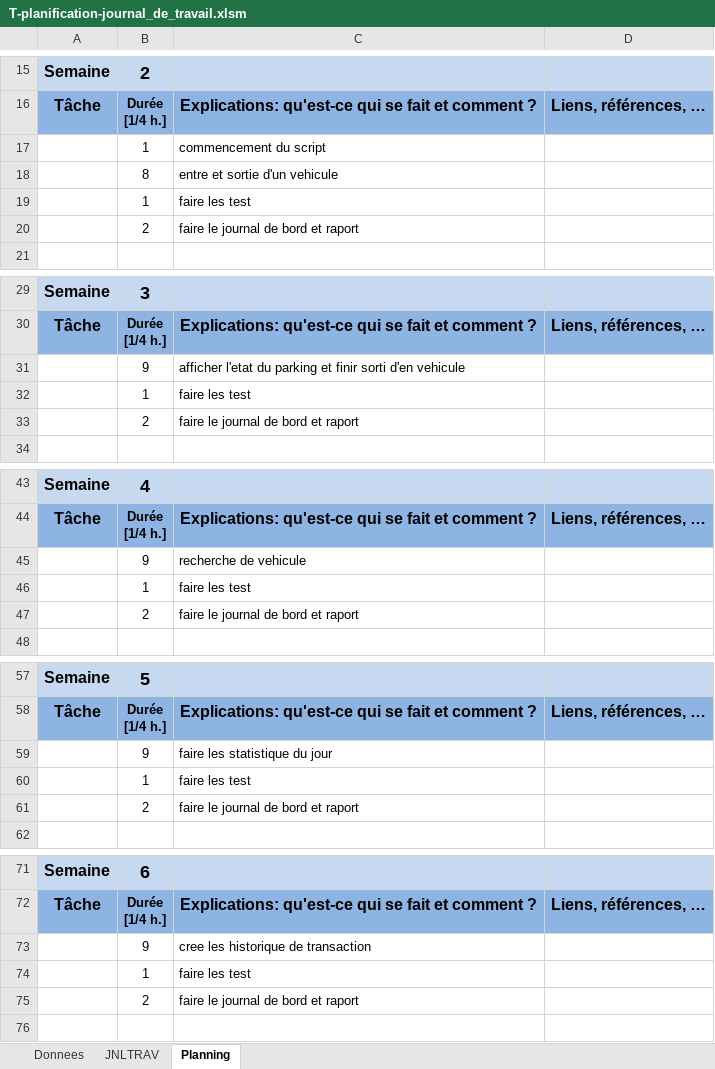
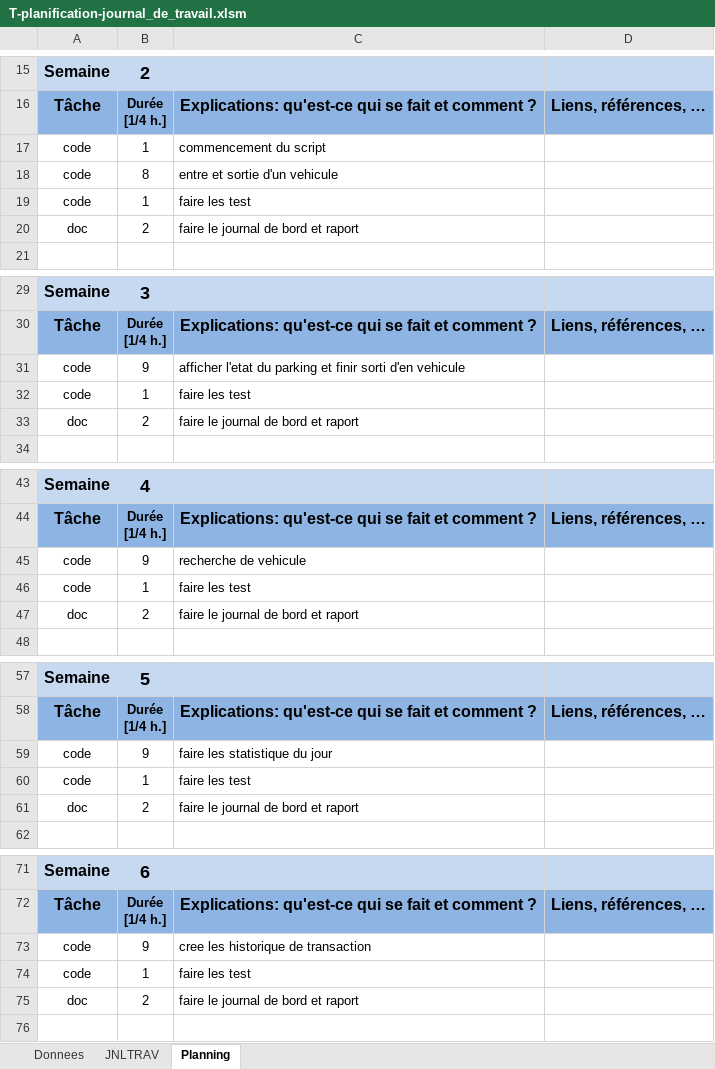
Before and after one commit to ETMLhugo/I320-Projet-P_OO-Parking, an Excel workbook: T-planification-journal_de_travail.xlsm, sheet Planning, drawn as a sheet; only a part is shown, gaps mark what is left out; values as stored, in another font and other column widths than the file's, no borders; charts and pictures not drawn; the diff covers the shown part only; the diff names each change by its address in the sheet, - before the commit and + after, or states it on an @@ line.

Commit message:
feat : remplisage du rapport et planif

```diff
--- a/T-planification-journal_de_travail.xlsm (sheet Planning)
+++ b/T-planification-journal_de_travail.xlsm (sheet Planning)
-A17:A19: (empty)
+A17:A19: code
-A20: (empty)
+A20: doc
-A31:A32: (empty)
+A31:A32: code
-A33: (empty)
+A33: doc
-A45:A46: (empty)
+A45:A46: code
-A47: (empty)
+A47: doc
-A59:A60: (empty)
+A59:A60: code
-A61: (empty)
+A61: doc
-A73:A74: (empty)
+A73:A74: code
-A75: (empty)
+A75: doc
```
Also changed, not shown: 3 edited cells elsewhere in this sheet, sheet Donnees, 2 other files.
